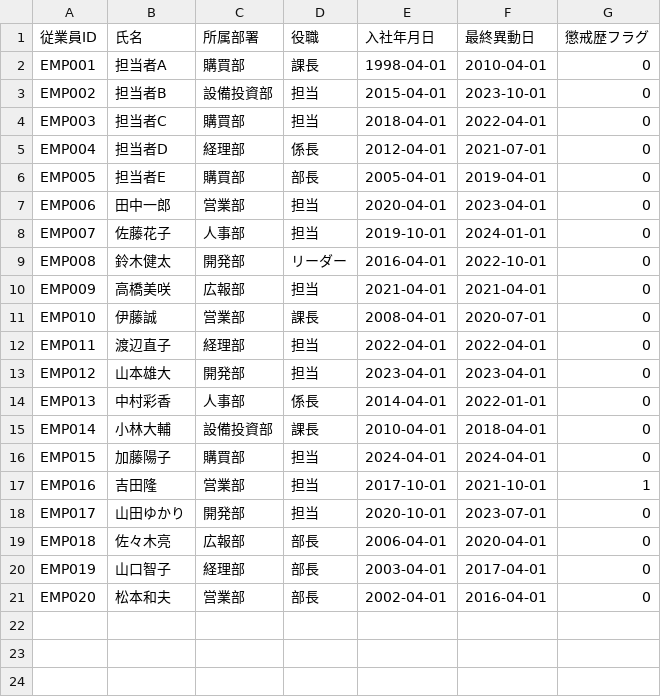
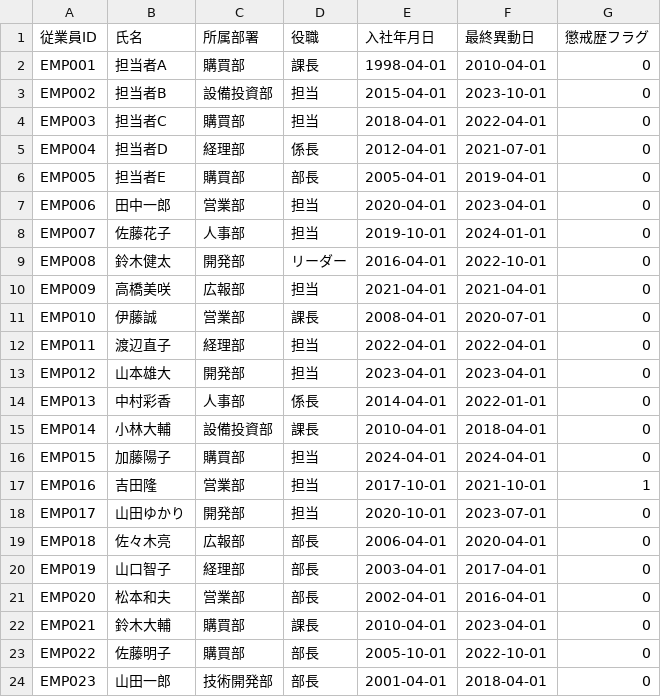
Before and after one commit to yujihama/A2A_risk, a CSV file: samples/python/agents/data_agent/data/employees.csv, drawn as a sheet; the diff names each change by its address in the sheet, - before the commit and + after, or states it on an @@ line.

```diff
--- a/samples/python/agents/data_agent/data/employees.csv
+++ b/samples/python/agents/data_agent/data/employees.csv
+row 22: EMP021 | 鈴木大輔 | 購買部 | 課長 | 2010-04-01 | 2023-04-01 | 0
+row 23: EMP022 | 佐藤明子 | 購買部 | 部長 | 2005-10-01 | 2022-10-01 | 0
+row 24: EMP023 | 山田一郎 | 技術開発部 | 部長 | 2001-04-01 | 2018-04-01 | 0
```
Also changed, not shown: samples/python/agents/data_agent/data/communications.csv, samples/python/agents/data_agent/data/expenses.csv, 20 other files.
